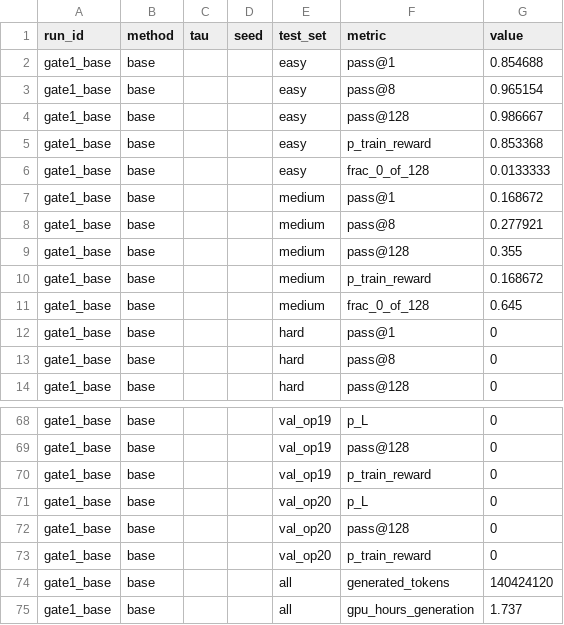
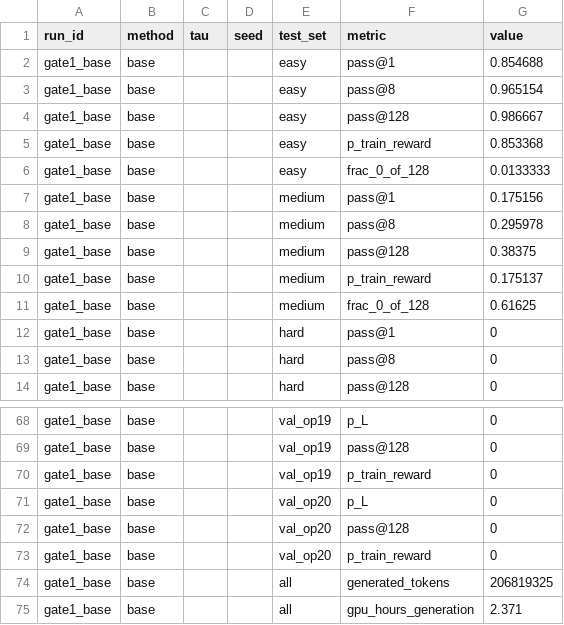
Before and after one commit to AcarBasaran/chasing-the-edge, a CSV file: results/results.csv, drawn as a sheet; only a part is shown, gaps mark what is left out.

```diff
--- a/results/results.csv
+++ b/results/results.csv
@@ -6,7 +6,7 @@ gate1_base,base,,,easy,p_train_reward,0.853368
 gate1_base,base,,,easy,frac_0_of_128,0.0133333
-gate1_base,base,,,medium,pass@1,0.168672
-gate1_base,base,,,medium,pass@8,0.277921
-gate1_base,base,,,medium,pass@128,0.355
-gate1_base,base,,,medium,p_train_reward,0.168672
-gate1_base,base,,,medium,frac_0_of_128,0.645
+gate1_base,base,,,medium,pass@1,0.175156
+gate1_base,base,,,medium,pass@8,0.295978
+gate1_base,base,,,medium,pass@128,0.38375
+gate1_base,base,,,medium,p_train_reward,0.175137
+gate1_base,base,,,medium,frac_0_of_128,0.61625
 gate1_base,base,,,hard,pass@1,0
@@ -73,3 +73,3 @@ gate1_base,base,,,val_op20,pass@128,0
 gate1_base,base,,,val_op20,p_train_reward,0
-gate1_base,base,,,all,generated_tokens,140424120
-gate1_base,base,,,all,gpu_hours_generation,1.737
+gate1_base,base,,,all,generated_tokens,206819325
+gate1_base,base,,,all,gpu_hours_generation,2.371
```
Also changed, not shown: results/gate1_paper_comparison.csv, results/mock/mock_summary.csv, 33 other files.
